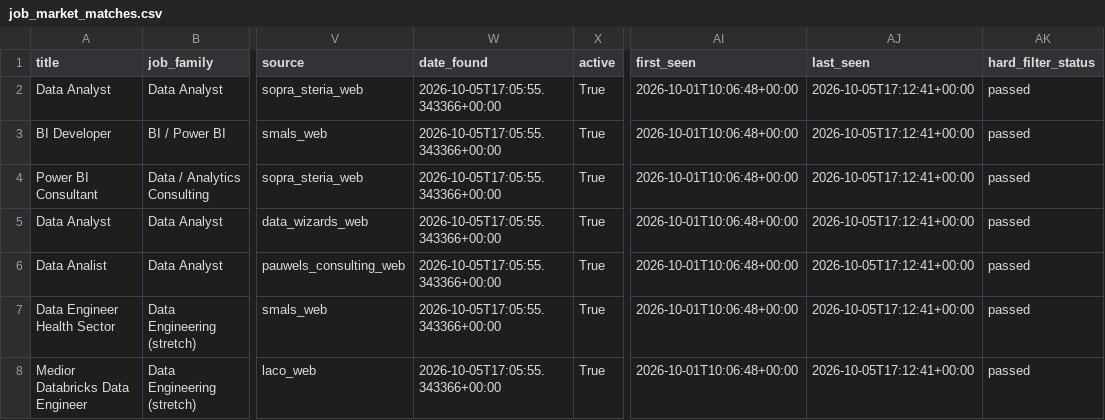
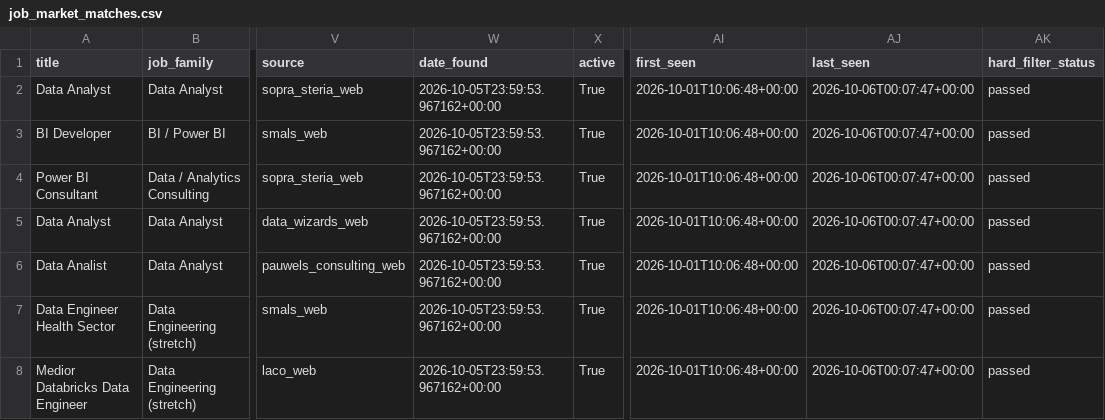
Before and after one commit to Hamza-Toulni/jobscraper, a CSV file: V6.1/job_market_matches.csv, drawn as a sheet; only a part is shown, gaps mark what is left out; the diff covers the shown part only; the diff names each change by its address in the sheet, - before the commit and + after, or states it on an @@ line.

```diff
--- a/V6.1/job_market_matches.csv
+++ b/V6.1/job_market_matches.csv
-W2:W8 (date_found): 2026-10-05T17:05:55.343366+00:00
+W2:W8 (date_found): 2026-10-05T23:59:53.967162+00:00
-AJ2:AJ8 (last_seen): 2026-10-05T17:12:41+00:00
+AJ2:AJ8 (last_seen): 2026-10-06T00:07:47+00:00
```
Also changed, not shown: 78 edited cells elsewhere in this file, V6.1/job_market_history.csv, 1 other file.
